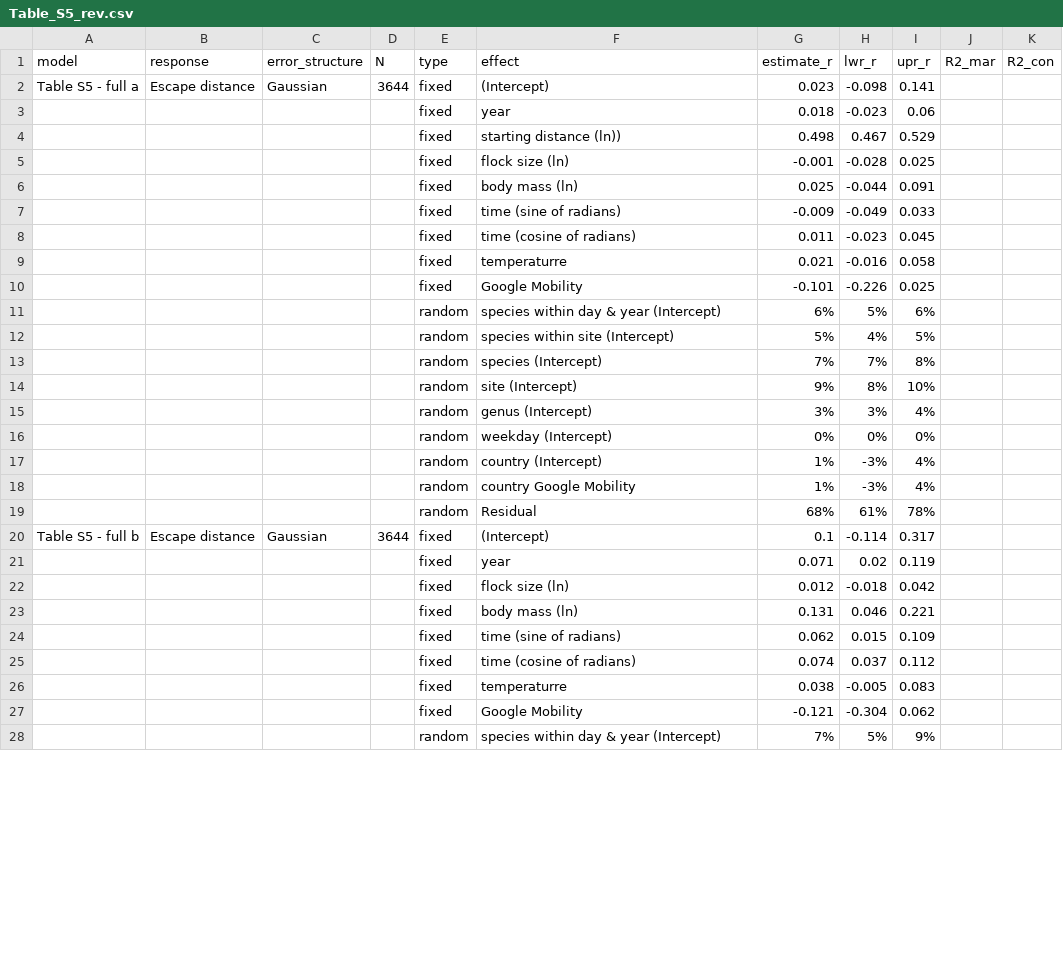
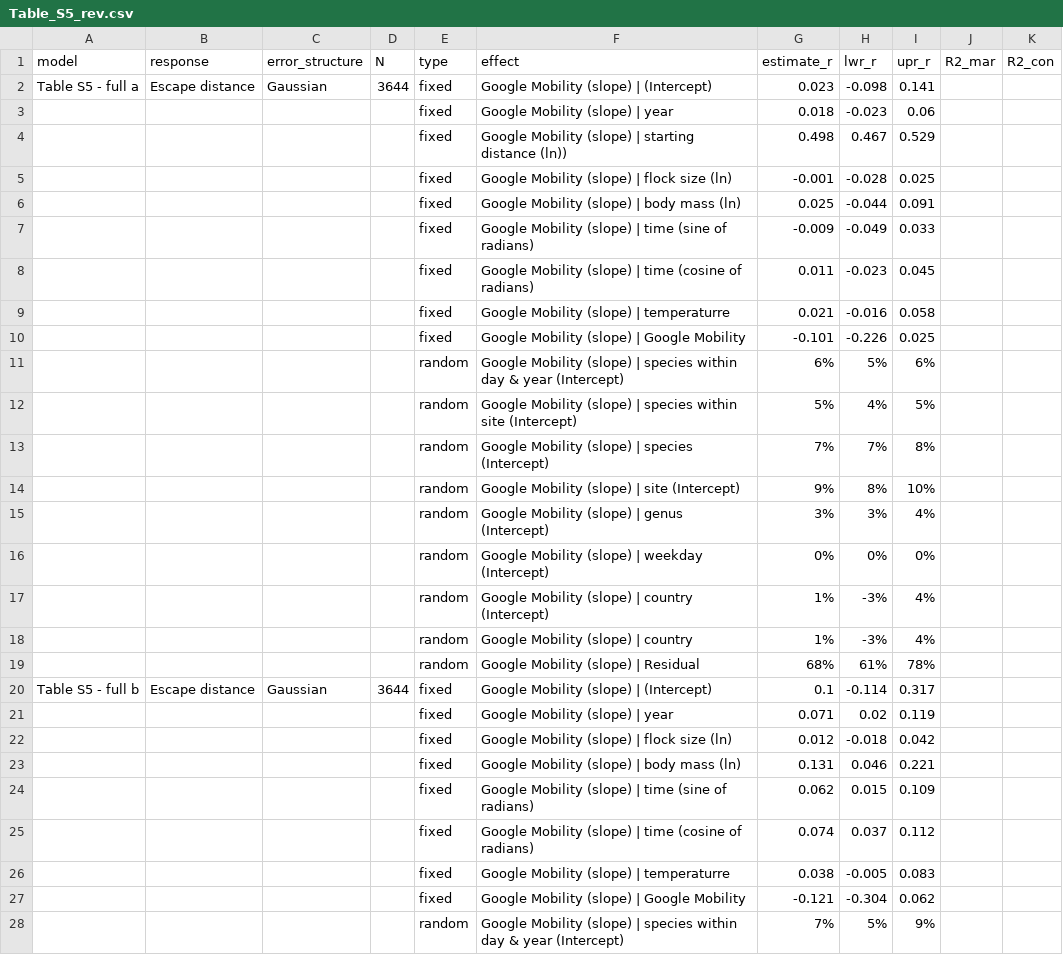
Before and after one commit to MartinBulla/avian_FID_covid, a CSV file: Outputs/Table_S5_rev.csv, drawn as a sheet; only a part is shown; the diff covers the shown part only.

```diff
--- a/Outputs/Table_S5_rev.csv
+++ b/Outputs/Table_S5_rev.csv
@@ -1,28 +1,28 @@
 model,response,error_structure,N,type,effect,estimate_r,lwr_r,upr_r,R2_mar,R2_con
-Table S5 - full a,Escape distance,Gaussian,3644,fixed,(Intercept),0.023,-0.098,0.141,"",""
-"","","","",fixed,year,0.018,-0.023,0.06,"",""
-"","","","",fixed,starting distance (ln)),0.498,0.467,0.529,"",""
-"","","","",fixed,flock size (ln),-0.001,-0.028,0.025,"",""
-"","","","",fixed,body mass (ln),0.025,-0.044,0.091,"",""
-"","","","",fixed,time (sine of radians),-0.009,-0.049,0.033,"",""
-"","","","",fixed,time (cosine of radians),0.011,-0.023,0.045,"",""
-"","","","",fixed,temperaturre,0.021,-0.016,0.058,"",""
-"","","","",fixed,Google Mobility,-0.101,-0.226,0.025,"",""
-"","","","",random,species within day & year (Intercept),6%,5%,6%,"",""
-"","","","",random,species within site (Intercept),5%,4%,5%,"",""
-"","","","",random,species (Intercept),7%,7%,8%,"",""
-"","","","",random,site (Intercept),9%,8%,10%,"",""
-"","","","",random,genus (Intercept),3%,3%,4%,"",""
-"","","","",random,weekday (Intercept),0%,0%,0%,"",""
-"","","","",random,country (Intercept),1%,-3%,4%,"",""
-"","","","",random,country Google Mobility,1%,-3%,4%,"",""
-"","","","",random,Residual,68%,61%,78%,"",""
-Table S5 - full b,Escape distance,Gaussian,3644,fixed,(Intercept),0.1,-0.114,0.317,"",""
-"","","","",fixed,year,0.071,0.02,0.119,"",""
-"","","","",fixed,flock size (ln),0.012,-0.018,0.042,"",""
-"","","","",fixed,body mass (ln),0.131,0.046,0.221,"",""
-"","","","",fixed,time (sine of radians),0.062,0.015,0.109,"",""
-"","","","",fixed,time (cosine of radians),0.074,0.037,0.112,"",""
-"","","","",fixed,temperaturre,0.038,-0.005,0.083,"",""
-"","","","",fixed,Google Mobility,-0.121,-0.304,0.062,"",""
-"","","","",random,species within day & year (Intercept),7%,5%,9%,"",""
+Table S5 - full a,Escape distance,Gaussian,3644,fixed,Google Mobility (slope) | (Intercept),0.023,-0.098,0.141,"",""
+"","","","",fixed,Google Mobility (slope) | year,0.018,-0.023,0.06,"",""
+"","","","",fixed,Google Mobility (slope) | starting distance (ln)),0.498,0.467,0.529,"",""
+"","","","",fixed,Google Mobility (slope) | flock size (ln),-0.001,-0.028,0.025,"",""
+"","","","",fixed,Google Mobility (slope) | body mass (ln),0.025,-0.044,0.091,"",""
+"","","","",fixed,Google Mobility (slope) | time (sine of radians),-0.009,-0.049,0.033,"",""
+"","","","",fixed,Google Mobility (slope) | time (cosine of radians),0.011,-0.023,0.045,"",""
+"","","","",fixed,Google Mobility (slope) | temperaturre,0.021,-0.016,0.058,"",""
+"","","","",fixed,Google Mobility (slope) | Google Mobility,-0.101,-0.226,0.025,"",""
+"","","","",random,Google Mobility (slope) | species within day & year (Intercept),6%,5%,6%,"",""
+"","","","",random,Google Mobility (slope) | species within site (Intercept),5%,4%,5%,"",""
+"","","","",random,Google Mobility (slope) | species (Intercept),7%,7%,8%,"",""
+"","","","",random,Google Mobility (slope) | site (Intercept),9%,8%,10%,"",""
+"","","","",random,Google Mobility (slope) | genus (Intercept),3%,3%,4%,"",""
+"","","","",random,Google Mobility (slope) | weekday (Intercept),0%,0%,0%,"",""
+"","","","",random,Google Mobility (slope) | country (Intercept),1%,-3%,4%,"",""
+"","","","",random,Google Mobility (slope) | country,1%,-3%,4%,"",""
+"","","","",random,Google Mobility (slope) | Residual,68%,61%,78%,"",""
+Table S5 - full b,Escape distance,Gaussian,3644,fixed,Google Mobility (slope) | (Intercept),0.1,-0.114,0.317,"",""
+"","","","",fixed,Google Mobility (slope) | year,0.071,0.02,0.119,"",""
+"","","","",fixed,Google Mobility (slope) | flock size (ln),0.012,-0.018,0.042,"",""
+"","","","",fixed,Google Mobility (slope) | body mass (ln),0.131,0.046,0.221,"",""
+"","","","",fixed,Google Mobility (slope) | time (sine of radians),0.062,0.015,0.109,"",""
+"","","","",fixed,Google Mobility (slope) | time (cosine of radians),0.074,0.037,0.112,"",""
+"","","","",fixed,Google Mobility (slope) | temperaturre,0.038,-0.005,0.083,"",""
+"","","","",fixed,Google Mobility (slope) | Google Mobility,-0.121,-0.304,0.062,"",""
+"","","","",random,Google Mobility (slope) | species within day & year (Intercept),7%,5%,9%,"",""
```
Also changed, not shown: 158 edited cells elsewhere in this file, 3 other files.
